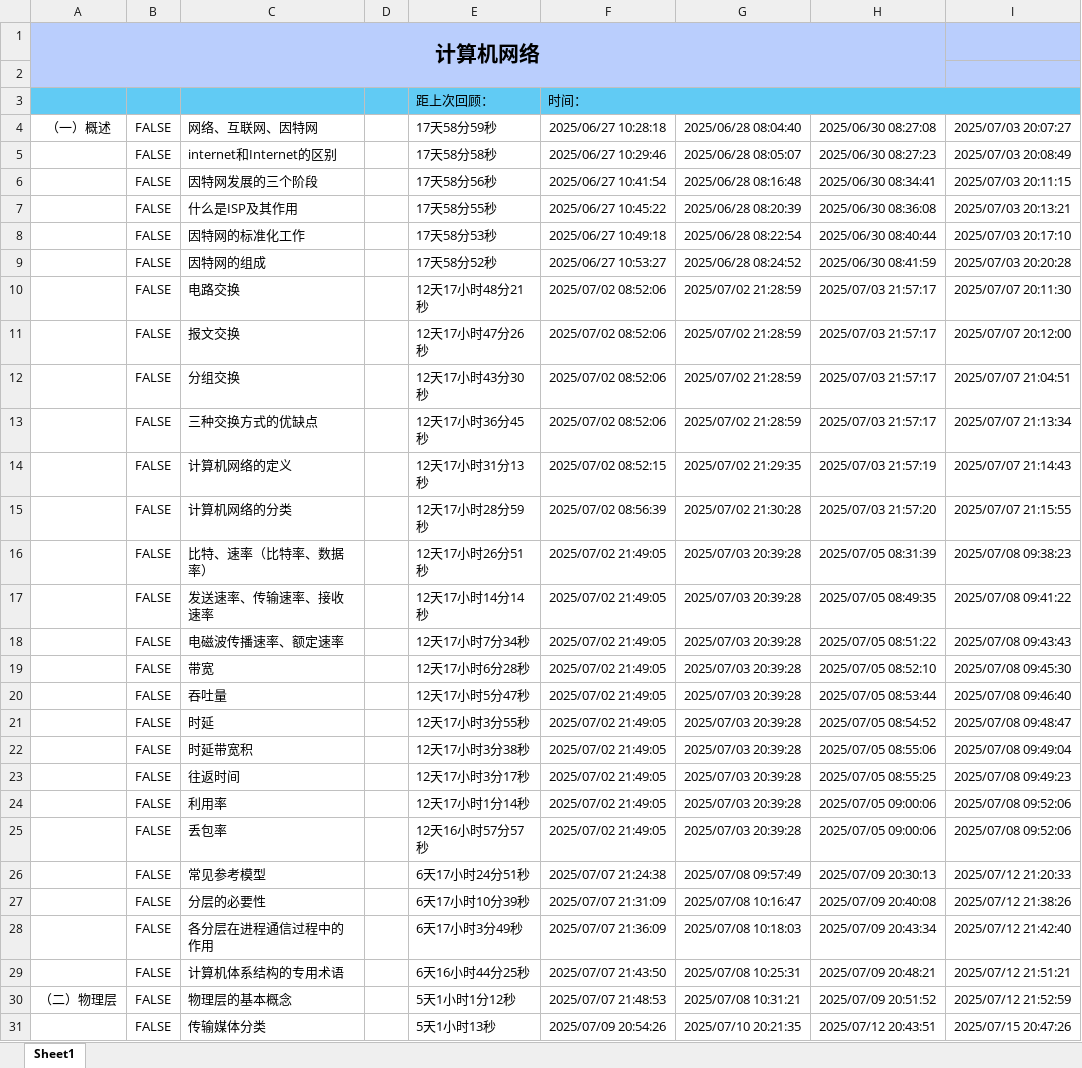
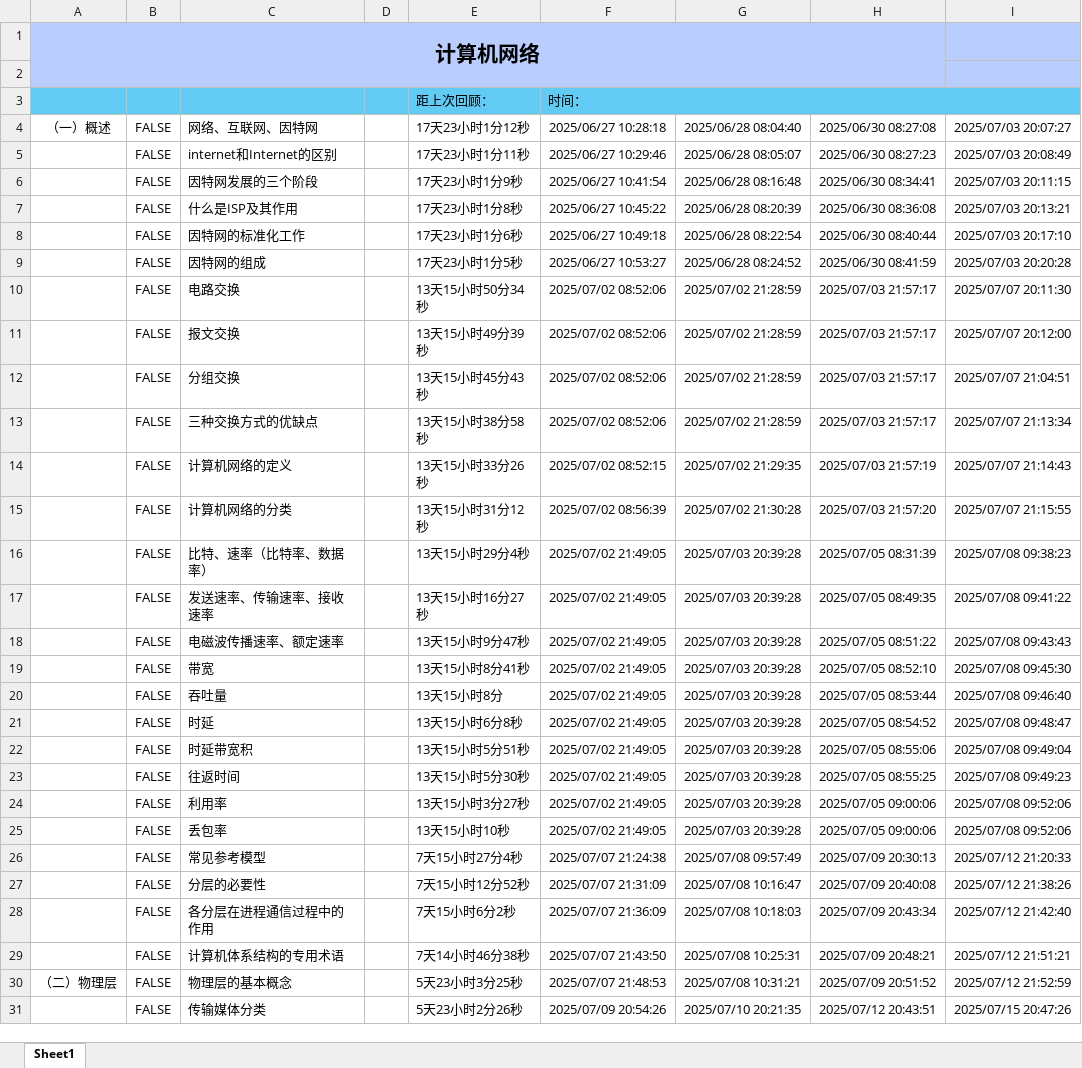
Before and after one commit to starfruit-gh/BasicKnowledge_checklist, an Excel workbook: 计算机网络.xlsm, sheet Sheet1, drawn as a sheet; only a part is shown; values as stored, in another font and other column widths than the file's, no borders; charts and pictures not drawn; the diff covers the shown part only; the diff names each change by its address in the sheet, - before the commit and + after, or states it on an @@ line.

Commit message:
回顾：数据链路层的基本概念；封装成帧；透明传输；差错检测；CSMA/CA>为什么使用广播信道的无线局域网不使用CSMA/CD；CSMA/CA>什么是CSMA/CA；CSMA/CA>帧间间隔；CSMA/CA>举例；CSMA/CA>退避算法；CSMA/CA>信道预约；CSMA/CA>虚拟载波监听。

```diff
--- a/计算机网络.xlsm (sheet Sheet1)
+++ b/计算机网络.xlsm (sheet Sheet1)
-E4: 17天58分59秒
+E4: 17天23小时1分12秒
-E5: 17天58分58秒
+E5: 17天23小时1分11秒
-E6: 17天58分56秒
+E6: 17天23小时1分9秒
-E7: 17天58分55秒
+E7: 17天23小时1分8秒
-E8: 17天58分53秒
+E8: 17天23小时1分6秒
-E9: 17天58分52秒
+E9: 17天23小时1分5秒
-E10: 12天17小时48分21秒
+E10: 13天15小时50分34秒
-E11: 12天17小时47分26秒
+E11: 13天15小时49分39秒
-E12: 12天17小时43分30秒
+E12: 13天15小时45分43秒
-E13: 12天17小时36分45秒
+E13: 13天15小时38分58秒
-E14: 12天17小时31分13秒
+E14: 13天15小时33分26秒
-E15: 12天17小时28分59秒
+E15: 13天15小时31分12秒
-E16: 12天17小时26分51秒
+E16: 13天15小时29分4秒
-E17: 12天17小时14分14秒
+E17: 13天15小时16分27秒
-E18: 12天17小时7分34秒
+E18: 13天15小时9分47秒
-E19: 12天17小时6分28秒
+E19: 13天15小时8分41秒
-E20: 12天17小时5分47秒
+E20: 13天15小时8分
-E21: 12天17小时3分55秒
+E21: 13天15小时6分8秒
-E22: 12天17小时3分38秒
+E22: 13天15小时5分51秒
-E23: 12天17小时3分17秒
+E23: 13天15小时5分30秒
-E24: 12天17小时1分14秒
+E24: 13天15小时3分27秒
-E25: 12天16小时57分57秒
+E25: 13天15小时10秒
-E26: 6天17小时24分51秒
+E26: 7天15小时27分4秒
-E27: 6天17小时10分39秒
+E27: 7天15小时12分52秒
-E28: 6天17小时3分49秒
+E28: 7天15小时6分2秒
-E29: 6天16小时44分25秒
+E29: 7天14小时46分38秒
-E30: 5天1小时1分12秒
+E30: 5天23小时3分25秒
-E31: 5天1小时13秒
+E31: 5天23小时2分26秒
```
Also changed, not shown: 71 edited cells and cell formats elsewhere in this sheet.
